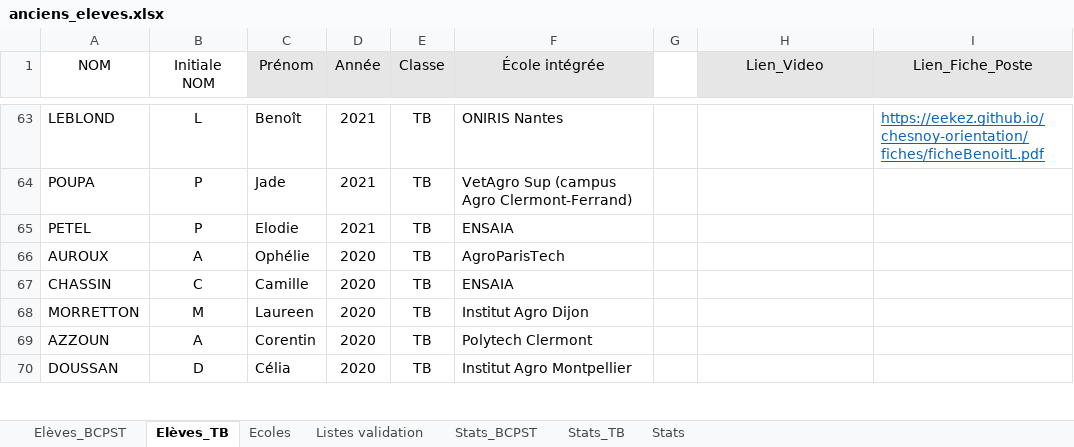
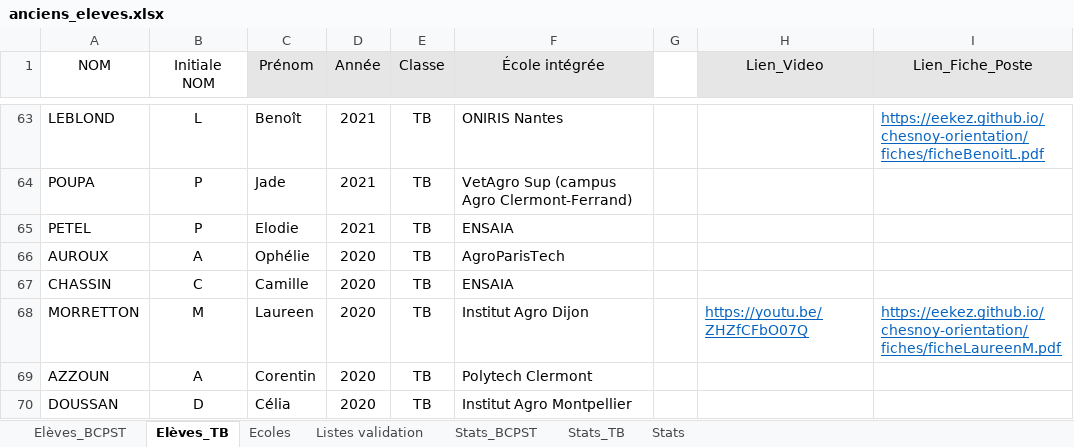
Before and after one commit to eekez/chesnoy-orientation, an Excel workbook: anciens_eleves.xlsx, sheet Elèves_TB, drawn as a sheet; only a part is shown, gaps mark what is left out; values as stored, in another font and other column widths than the file's, no borders; the diff names each change by its address in the sheet, - before the commit and + after, or states it on an @@ line.

```diff
--- a/anciens_eleves.xlsx (sheet Elèves_TB)
+++ b/anciens_eleves.xlsx (sheet Elèves_TB)
-H68 (Lien_Video): (empty)
+H68 (Lien_Video): https://youtu.be/ZHZfCFbO07Q
-I68 (Lien_Fiche_Poste): (empty)
+I68 (Lien_Fiche_Poste): https://eekez.github.io/chesnoy-orientation/fiches/ficheLaureenM.pdf
```
Also changed, not shown: sheet Elèves_BCPST, formulas that keep their value, 1 other file.
